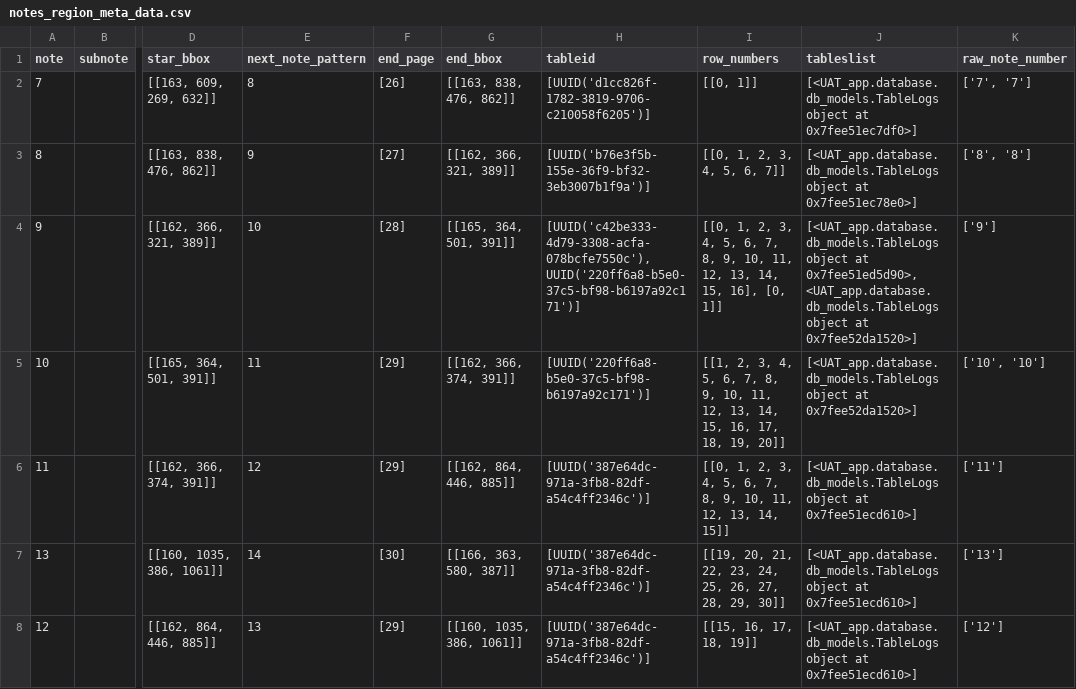
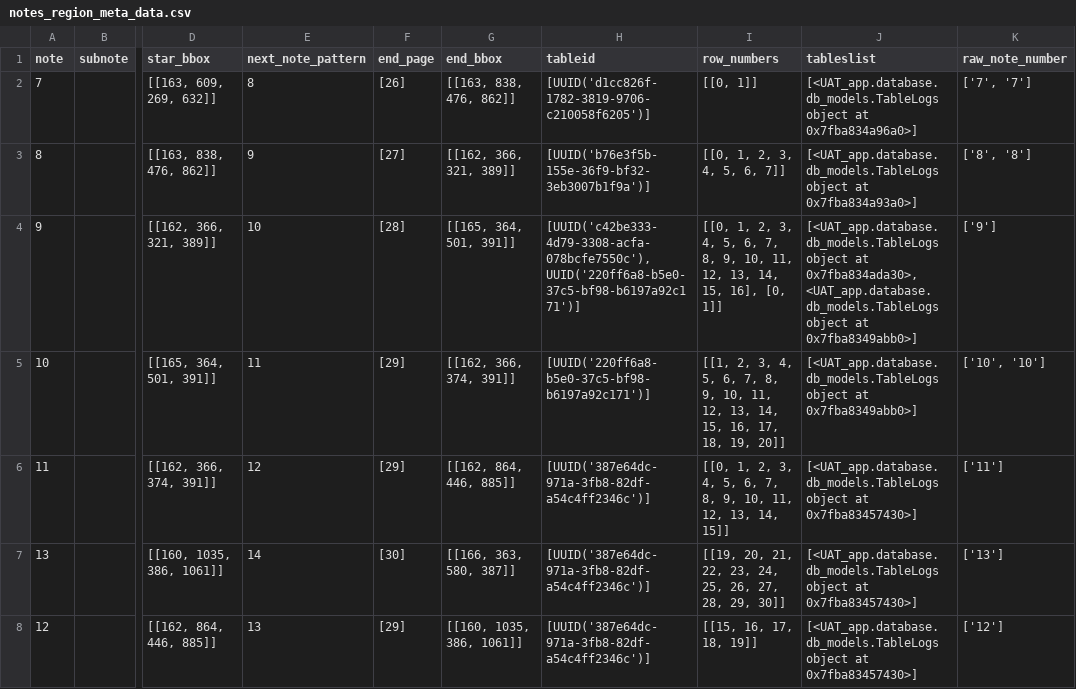
Before and after one commit to AI-paltan/crm_syd_main_app_2, a CSV file: LOGS/0228f4df-0447-454a-8a5e-f1c7cffc11a5/main_page_service_output/notes_region_meta_data.csv, drawn as a sheet; only a part is shown, gaps mark what is left out; the diff covers the shown part only; the diff names each change by its address in the sheet, - before the commit and + after, or states it on an @@ line.

```diff
--- a/LOGS/0228f4df-0447-454a-8a5e-f1c7cffc11a5/main_page_service_output/notes_region_meta_data.csv
+++ b/LOGS/0228f4df-0447-454a-8a5e-f1c7cffc11a5/main_page_service_output/notes_region_meta_data.csv
-J2 (tableslist): …object at 0x7fee51ec7df0>]
+J2 (tableslist): …object at 0x7fba834a96a0>]
-J3 (tableslist): …object at 0x7fee51ec78e0>]
+J3 (tableslist): …object at 0x7fba834a93a0>]
-J4 (tableslist): …object at 0x7fee51ed5d90>, <UAT_app.database.db_models.TableLogs object at 0x7fee52da1520>]
+J4 (tableslist): …object at 0x7fba834ada30>, <UAT_app.database.db_models.TableLogs object at 0x7fba8349abb0>]
-J5 (tableslist): …object at 0x7fee52da1520>]
+J5 (tableslist): …object at 0x7fba8349abb0>]
-J6:J8 (tableslist): …object at 0x7fee51ecd610>]
+J6:J8 (tableslist): …object at 0x7fba83457430>]
```
Also changed, not shown: 7 edited cells elsewhere in this file, 6 other files.
